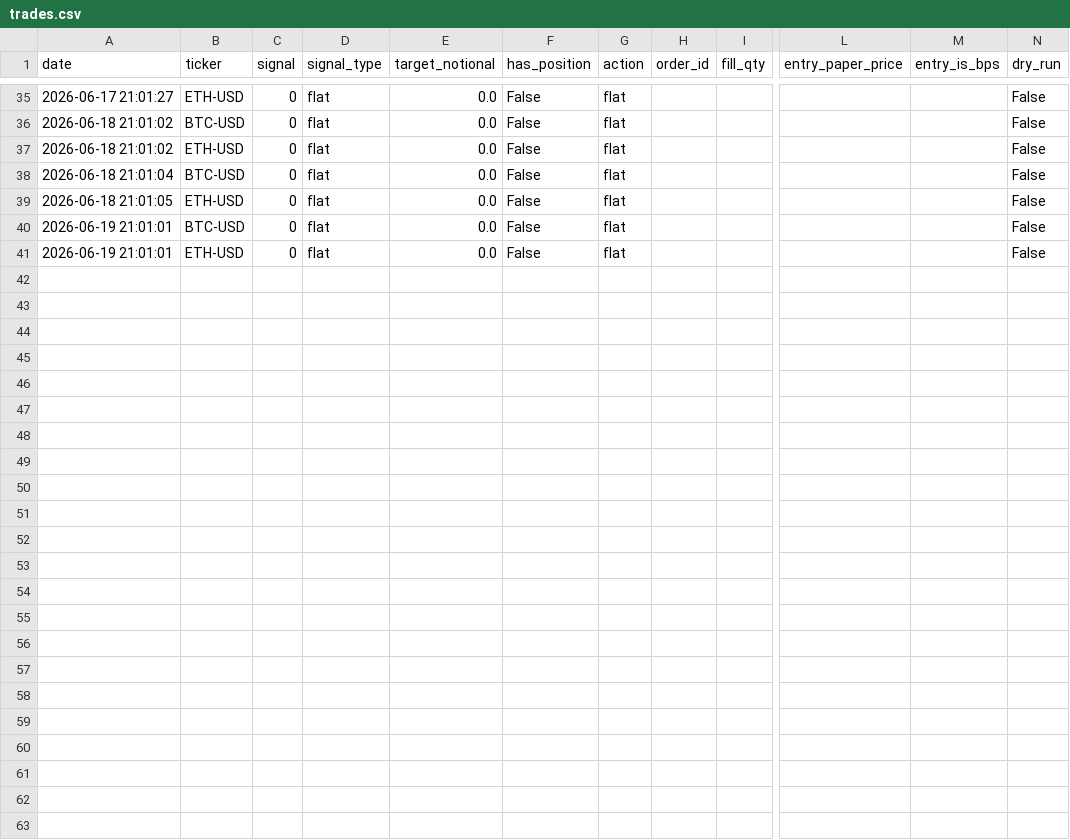
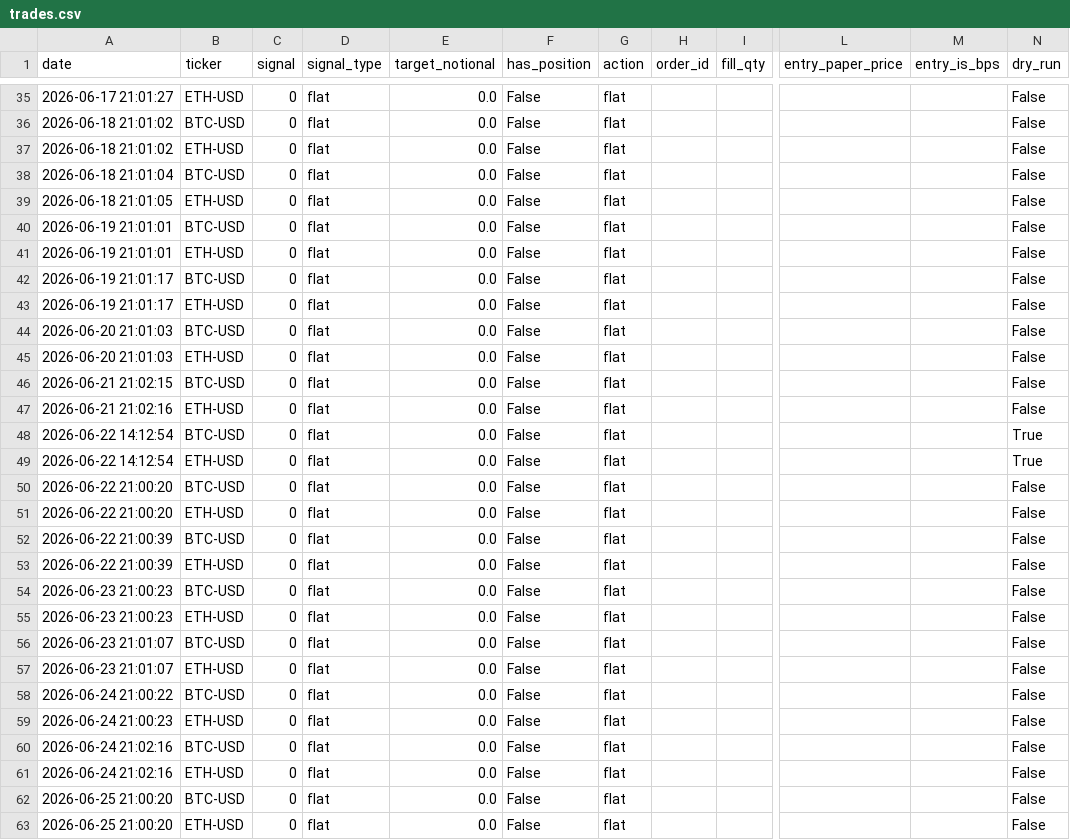
Before and after one commit to marcohwlam/quant-zero, a CSV file: paper_trading/h10_crypto_eql_reversal_v2/trades.csv, drawn as a sheet; only a part is shown, gaps mark what is left out; rows hold the shown columns only; the diff names each change by its address in the sheet, - before the commit and + after, or states it on an @@ line.

Commit message:
chore(QUA-426): H10 paper run 2026-06-25 — flat signals, no trades
BTC-USD and ETH-USD both flat. equity.csv, meta.json, trades.csv, trade log updated.
account_baseline recovered from equity history (meta.json field was absent).

Co-Authored-By: Paperclip <noreply@paperclip.ing>

```diff
--- a/paper_trading/h10_crypto_eql_reversal_v2/trades.csv
+++ b/paper_trading/h10_crypto_eql_reversal_v2/trades.csv
+row 42: 2026-06-19 21:01:17 | BTC-USD | 0 | flat | 0.0 | False | flat |  |  |  |  | False
+row 43: 2026-06-19 21:01:17 | ETH-USD | 0 | flat | 0.0 | False | flat |  |  |  |  | False
+row 44: 2026-06-20 21:01:03 | BTC-USD | 0 | flat | 0.0 | False | flat |  |  |  |  | False
+row 45: 2026-06-20 21:01:03 | ETH-USD | 0 | flat | 0.0 | False | flat |  |  |  |  | False
+row 46: 2026-06-21 21:02:15 | BTC-USD | 0 | flat | 0.0 | False | flat |  |  |  |  | False
+row 47: 2026-06-21 21:02:16 | ETH-USD | 0 | flat | 0.0 | False | flat |  |  |  |  | False
+row 48: 2026-06-22 14:12:54 | BTC-USD | 0 | flat | 0.0 | False | flat |  |  |  |  | True
+row 49: 2026-06-22 14:12:54 | ETH-USD | 0 | flat | 0.0 | False | flat |  |  |  |  | True
+row 50: 2026-06-22 21:00:20 | BTC-USD | 0 | flat | 0.0 | False | flat |  |  |  |  | False
+row 51: 2026-06-22 21:00:20 | ETH-USD | 0 | flat | 0.0 | False | flat |  |  |  |  | False
+row 52: 2026-06-22 21:00:39 | BTC-USD | 0 | flat | 0.0 | False | flat |  |  |  |  | False
+row 53: 2026-06-22 21:00:39 | ETH-USD | 0 | flat | 0.0 | False | flat |  |  |  |  | False
+row 54: 2026-06-23 21:00:23 | BTC-USD | 0 | flat | 0.0 | False | flat |  |  |  |  | False
+row 55: 2026-06-23 21:00:23 | ETH-USD | 0 | flat | 0.0 | False | flat |  |  |  |  | False
+row 56: 2026-06-23 21:01:07 | BTC-USD | 0 | flat | 0.0 | False | flat |  |  |  |  | False
+row 57: 2026-06-23 21:01:07 | ETH-USD | 0 | flat | 0.0 | False | flat |  |  |  |  | False
+row 58: 2026-06-24 21:00:22 | BTC-USD | 0 | flat | 0.0 | False | flat |  |  |  |  | False
+row 59: 2026-06-24 21:00:23 | ETH-USD | 0 | flat | 0.0 | False | flat |  |  |  |  | False
+row 60: 2026-06-24 21:02:16 | BTC-USD | 0 | flat | 0.0 | False | flat |  |  |  |  | False
+row 61: 2026-06-24 21:02:16 | ETH-USD | 0 | flat | 0.0 | False | flat |  |  |  |  | False
+row 62: 2026-06-25 21:00:20 | BTC-USD | 0 | flat | 0.0 | False | flat |  |  |  |  | False
+row 63: 2026-06-25 21:00:20 | ETH-USD | 0 | flat | 0.0 | False | flat |  |  |  |  | False
```
Also changed, not shown: paper_trading/h10_crypto_eql_reversal_v2/equity.csv, 2 other files.
